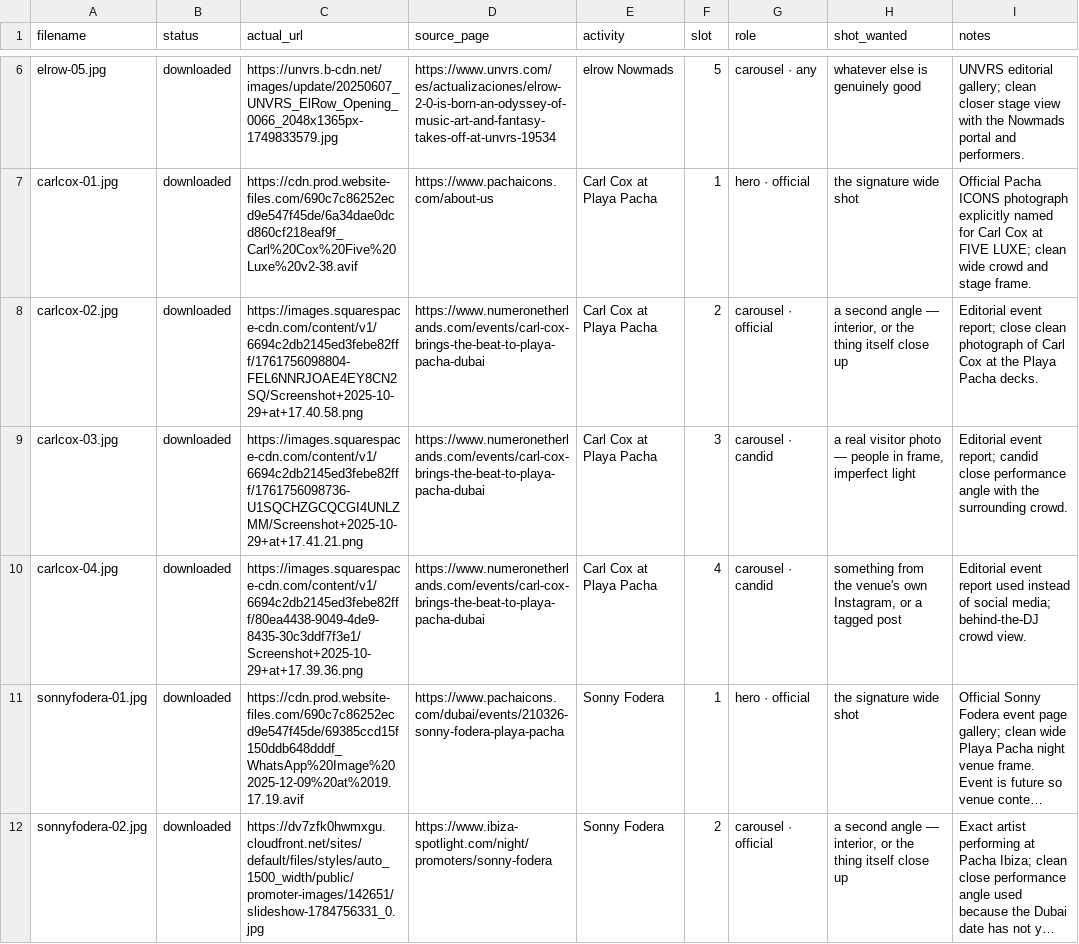
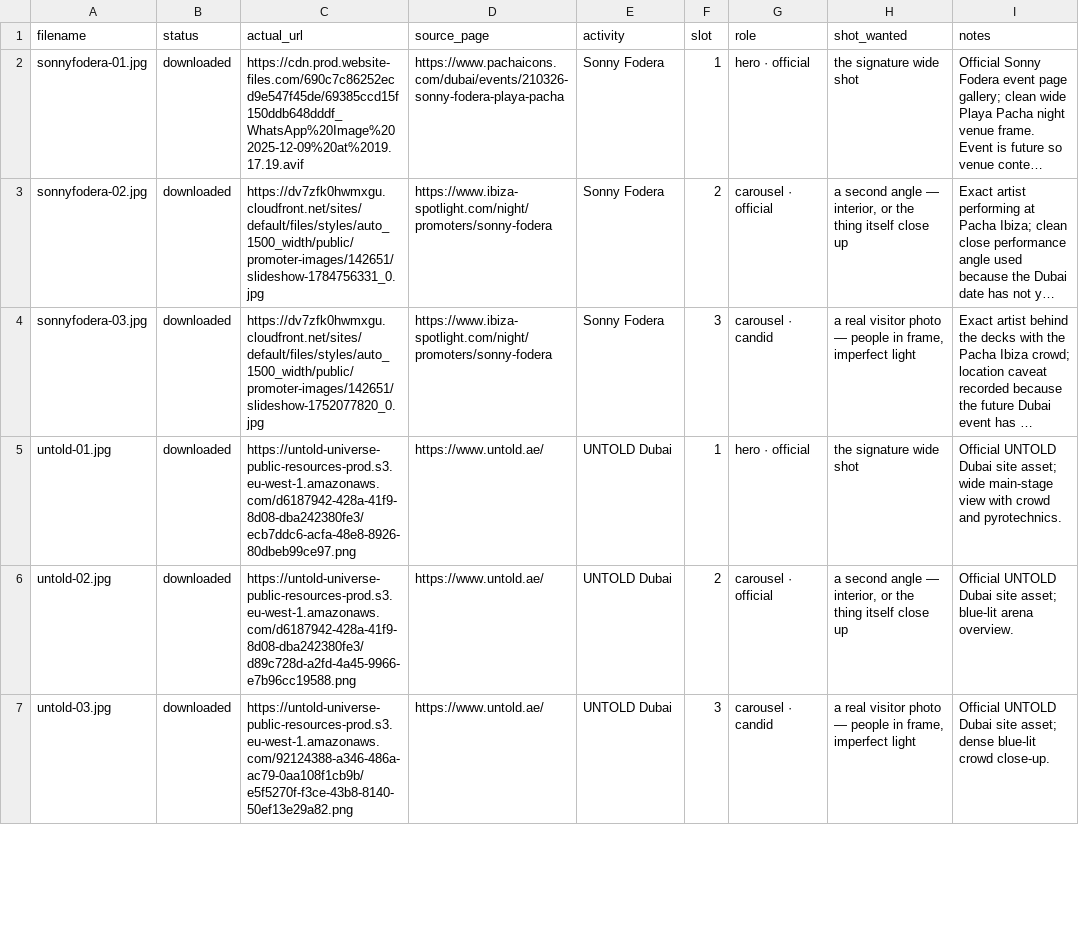
Before and after one commit to AnthonyDiSanti/dubai-activities, a CSV file: .image-work/nightlife_strange_dinners_sources.csv, drawn as a sheet; only a part is shown, gaps mark what is left out; the shorter side is filled out with more unchanged rows; long unchanged cells end in …; the diff covers the shown part only; the diff names each change by its address in the sheet, - before the commit and + after, or states it on an @@ line.

Commit message:
Refresh events for October 10 through November 15
- Retire elapsed shows and cancelled elrow
- Add confirmed music and printmaking dates with credited galleries
- Refresh recurring calendars and correct the ceramic workshop format
- Enforce the inclusive event window in content validation

```diff
--- a/.image-work/nightlife_strange_dinners_sources.csv
+++ b/.image-work/nightlife_strange_dinners_sources.csv
-row 6: elrow-05.jpg | downloaded | https://unvrs.b-cdn.net/images/update/20250607_UNVRS_ElRow_Opening_0066_2048x1365px-1749833579.jpg | https://www.unvrs.com/es/actualizaciones/elrow-2-0-is-born-an-odyssey-of-music-art-and-fantasy-takes-off-at-unvrs-19534 | elrow Nowmads | 5 | carousel · any | whatever else is genuinely good | UNVRS editorial gallery; clean closer stage view with the Nowmads portal and performers.
-row 7: carlcox-01.jpg | downloaded | https://cdn.prod.website-files.com/690c7c86252ecd9e547f45de/6a34dae0dcd860cf218eaf9f_Carl%20Cox%20Five%20Luxe%20v2-38.avif | https://www.pachaicons.com/about-us | Carl Cox at Playa Pacha | 1 | hero · official | the signature wide shot | Official Pacha ICONS photograph explicitly named for Carl Cox at FIVE LUXE; clean wide crowd and stage frame.
-row 8: carlcox-02.jpg | downloaded | https://images.squarespace-cdn.com/content/v1/6694c2db2145ed3febe82fff/1761756098804-FEL6NNRJOAE4EY8CN2SQ/Screenshot+2025-10-29+at+17.40.58.png | https://www.numeronetherlands.com/events/carl-cox-brings-the-beat-to-playa-pacha-dubai | Carl Cox at Playa Pacha | 2 | carousel · official | a second angle — interior, or the thing itself close up | Editorial event report; close clean photograph of Carl Cox at the Playa Pacha decks.
-row 9: carlcox-03.jpg | downloaded | https://images.squarespace-cdn.com/content/v1/6694c2db2145ed3febe82fff/1761756098736-U1SQCHZGCQCGI4UNLZMM/Screenshot+2025-10-29+at+17.41.21.png | https://www.numeronetherlands.com/events/carl-cox-brings-the-beat-to-playa-pacha-dubai | Carl Cox at Playa Pacha | 3 | carousel · candid | a real visitor photo — people in frame, imperfect light | Editorial event report; candid close performance angle with the surrounding crowd.
-row 10: carlcox-04.jpg | downloaded | https://images.squarespace-cdn.com/content/v1/6694c2db2145ed3febe82fff/80ea4438-9049-4de9-8435-30c3ddf7f3e1/Screenshot+2025-10-29+at+17.39.36.png | https://www.numeronetherlands.com/events/carl-cox-brings-the-beat-to-playa-pacha-dubai | Carl Cox at Playa Pacha | 4 | carousel · candid | something from the venue's own Instagram, or a tagged post | Editorial event report used instead of social media; behind-the-DJ crowd view.
```
Also changed, not shown: 7 removed rows elsewhere in this file, .image-work/night_venues_root.csv, docs/image-manifest.csv, 36 other files.
